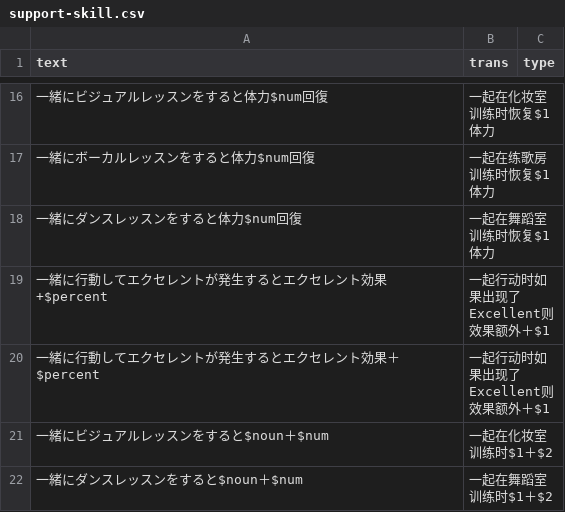
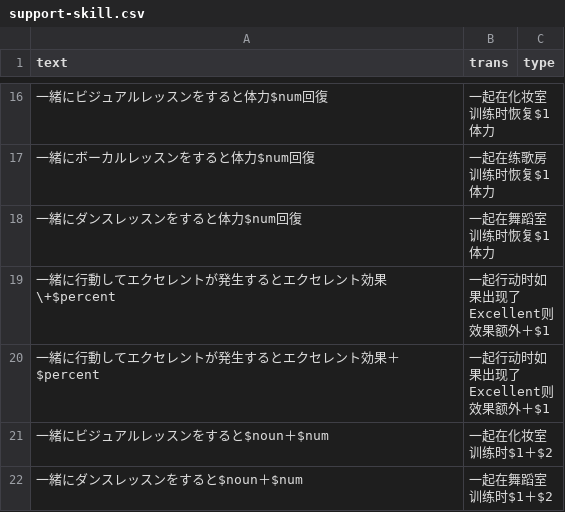
Before and after one commit to lzgzhyf/ShinyColors, a CSV file: data/support-skill.csv, drawn as a sheet; only a part is shown, gaps mark what is left out.

```diff
--- a/data/support-skill.csv
+++ b/data/support-skill.csv
@@ -18,3 +18,3 @@ text,trans,type
 一緒にダンスレッスンをすると体力$num回復,一起在舞蹈室训练时恢复$1体力,
-一緒に行動してエクセレントが発生するとエクセレント効果+$percent,一起行动时如果出现了Excellent则效果额外＋$1,
+一緒に行動してエクセレントが発生するとエクセレント効果\+$percent,一起行动时如果出现了Excellent则效果额外＋$1,
 一緒に行動してエクセレントが発生するとエクセレント効果＋$percent,一起行动时如果出现了Excellent则效果额外＋$1,
```
Also changed, not shown: 2 other files.
